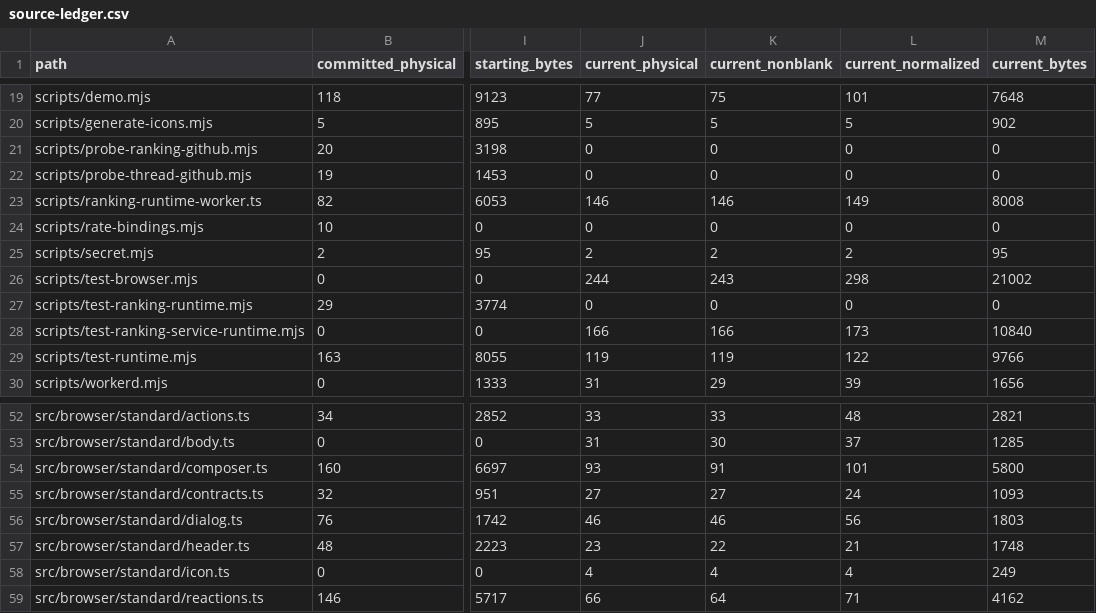
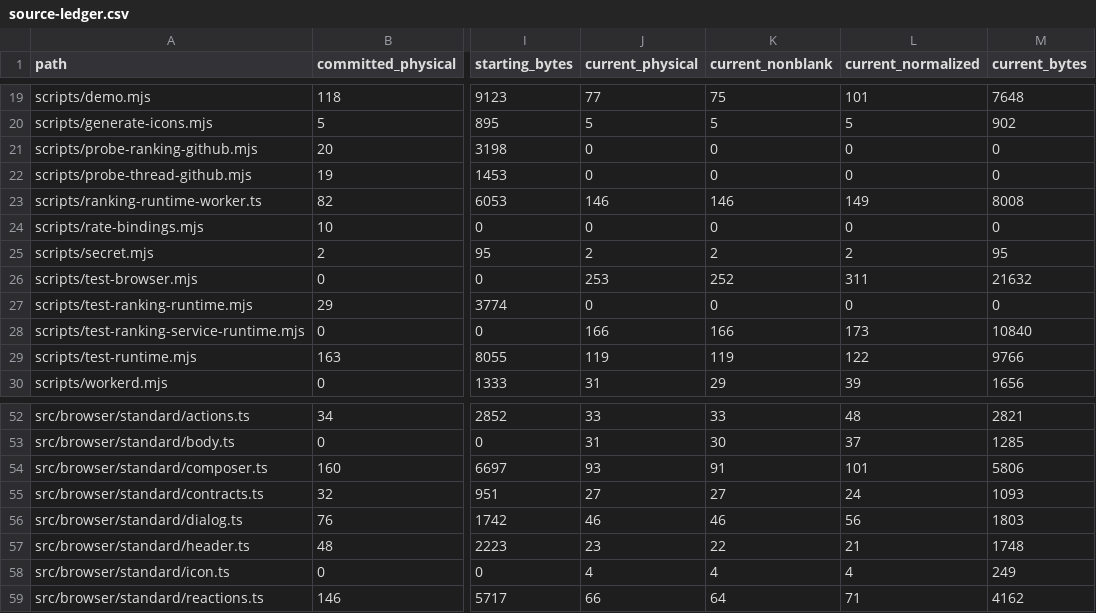
Before and after one commit to lumirth/giscusflare, a CSV file: docs/source-ledger.csv, drawn as a sheet; only a part is shown, gaps mark what is left out; the diff names each change by its address in the sheet, - before the commit and + after, or states it on an @@ line.

```diff
--- a/docs/source-ledger.csv
+++ b/docs/source-ledger.csv
-J26 (current_physical): 244
+J26 (current_physical): 253
-K26 (current_nonblank): 243
+K26 (current_nonblank): 252
-L26 (current_normalized): 298
+L26 (current_normalized): 311
-M26 (current_bytes): 21002
+M26 (current_bytes): 21632
-M54 (current_bytes): 5800
+M54 (current_bytes): 5806
```
Also changed, not shown: 3 other files.
